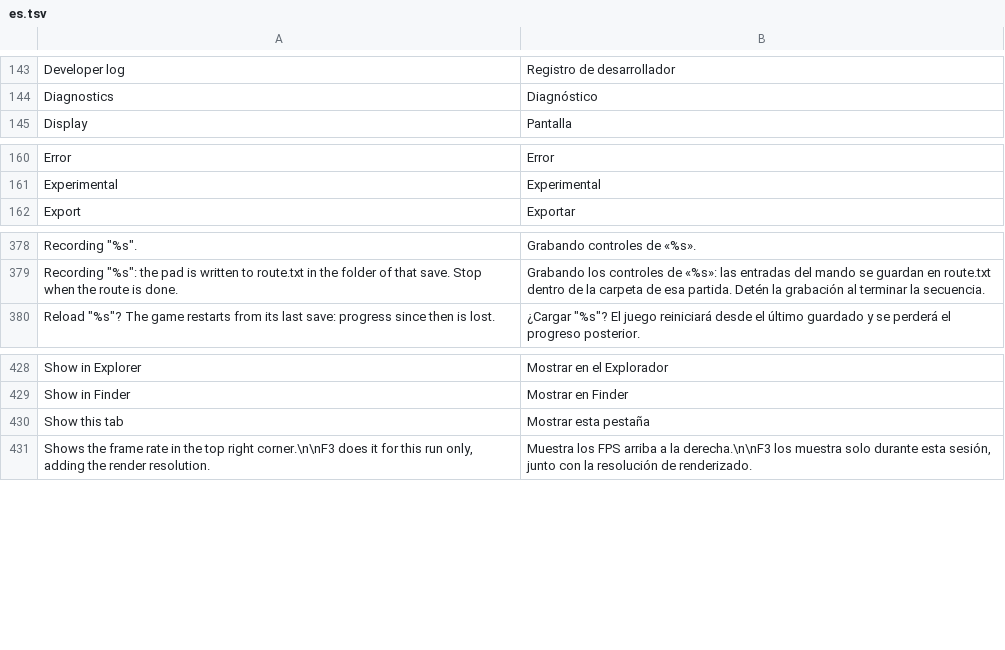
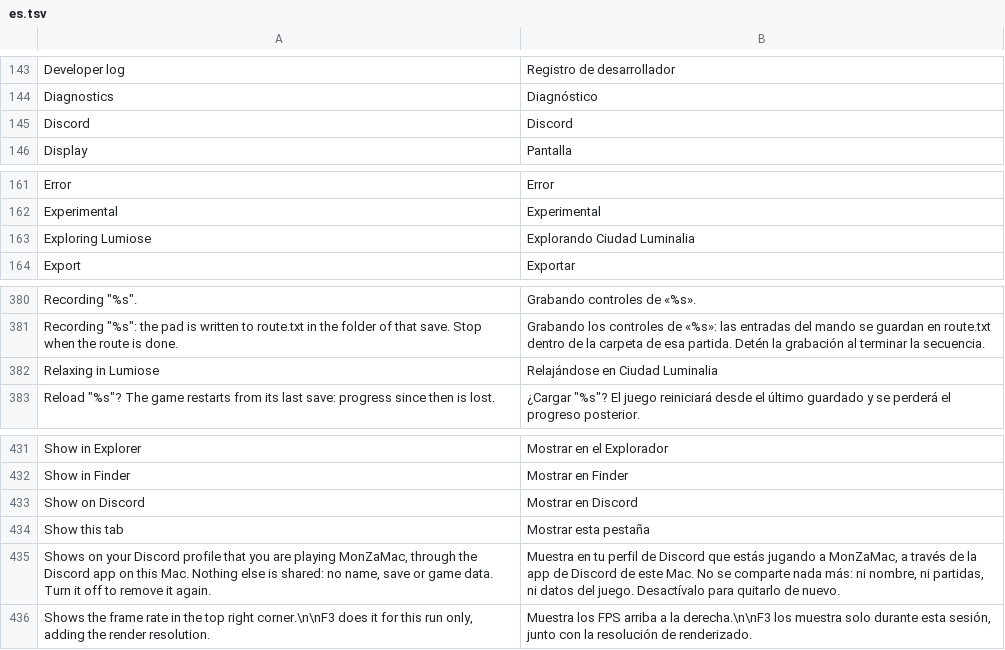
Before and after one commit to lucabravi/MonZaMac, a TSV file: i18n/catalog/es.tsv, drawn as a sheet; only a part is shown, gaps mark what is left out.

```diff
--- a/i18n/catalog/es.tsv
+++ b/i18n/catalog/es.tsv
@@ -144,2 +144,3 @@ Developer log	Registro de desarrollador
 Diagnostics	Diagnóstico
+Discord	Discord
 Display	Pantalla
@@ -161,2 +162,3 @@ Error	Error
 Experimental	Experimental
+Exploring Lumiose	Explorando Ciudad Luminalia
 Export	Exportar
@@ -379,2 +381,3 @@ Recording "%s".	Grabando controles de «%s».
 Recording "%s": the pad is written to route.txt in the folder of that save. Stop when the route is done.	Grabando los controles de «%s»: las entradas del mando se guardan en route.txt dentro de la carpeta de esa partida. Detén la grabación al terminar la secuencia.
+Relaxing in Lumiose	Relajándose en Ciudad Luminalia
 Reload "%s"? The game restarts from its last save: progress since then is lost.	¿Cargar "%s"? El juego reiniciará desde el último guardado y se perderá el progreso posterior.
@@ -429,3 +432,5 @@ Show in Explorer	Mostrar en el Explorador
 Show in Finder	Mostrar en Finder
+Show on Discord	Mostrar en Discord
 Show this tab	Mostrar esta pestaña
+Shows on your Discord profile that you are playing MonZaMac, through the Discord app on this Mac. Nothing else is shared: no name, save or game data. Turn it off to remove it again.	Muestra en tu perfil de Discord que estás jugando a MonZaMac, a través de la app de Discord de este Mac. No se comparte nada más: ni nombre, ni partidas, ni datos del juego. Desactívalo para quitarlo de nuevo.
 Shows the frame rate in the top right corner.\n\nF3 does it for this run only, adding the render resolution.	Muestra los FPS arriba a la derecha.\n\nF3 los muestra solo durante esta sesión, junto con la resolución de renderizado.
```
Also changed, not shown: i18n/catalog/de.tsv, i18n/catalog/ja.tsv, 15 other files.
